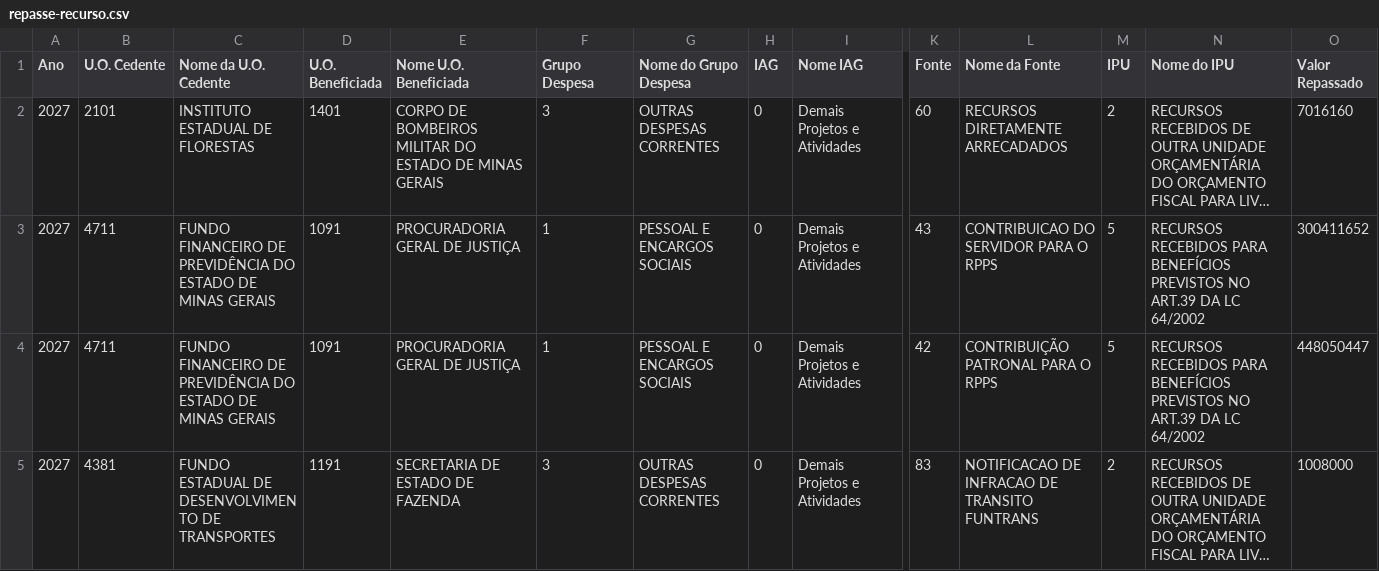
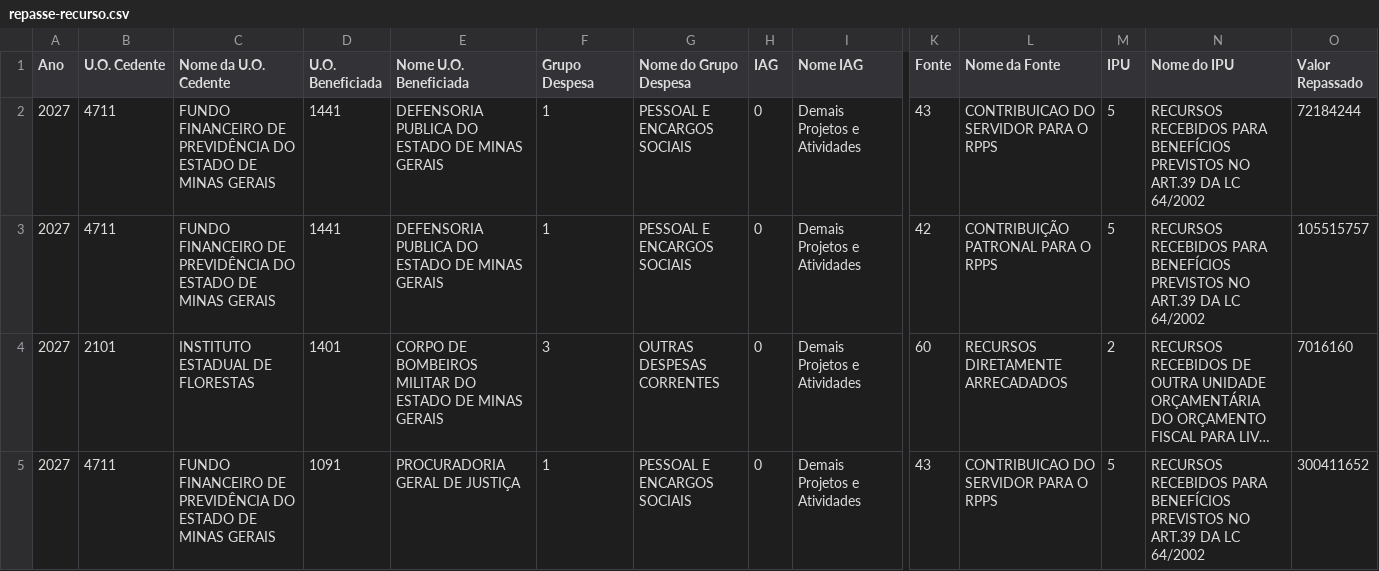
Before and after one commit to splor-mg/painel-fechamento-receita-despesa, a CSV file: repasse-recurso.csv, drawn as a sheet; only a part is shown, gaps mark what is left out; the shorter side is filled out with more unchanged rows; long unchanged cells end in …; rows hold the shown columns only; the diff names each change by its address in the sheet, - before the commit and + after, or states it on an @@ line.

```diff
--- a/repasse-recurso.csv
+++ b/repasse-recurso.csv
+row 2: 2027 | 4711 | FUNDO FINANCEIRO DE PREVIDÊNCIA DO ESTADO DE MINAS GERAIS | 1441 | DEFENSORIA PUBLICA DO ESTADO DE MINAS GERAIS | 1 | PESSOAL E ENCARGOS SOCIAIS | 0 | Demais Projetos e Atividades | 43 | CONTRIBUICAO DO SERVIDOR PARA O RPPS | 5 | RECURSOS RECEBIDOS PARA BENEFÍCIOS PREVISTOS NO ART.39 DA LC 64/2002 | 72184244
+row 3: 2027 | 4711 | FUNDO FINANCEIRO DE PREVIDÊNCIA DO ESTADO DE MINAS GERAIS | 1441 | DEFENSORIA PUBLICA DO ESTADO DE MINAS GERAIS | 1 | PESSOAL E ENCARGOS SOCIAIS | 0 | Demais Projetos e Atividades | 42 | CONTRIBUIÇÃO PATRONAL PARA O RPPS | 5 | RECURSOS RECEBIDOS PARA BENEFÍCIOS PREVISTOS NO ART.39 DA LC 64/2002 | 105515757
```
Also changed, not shown: Despesa_Intraorcamentaria_2027.csv, 4 other files.
